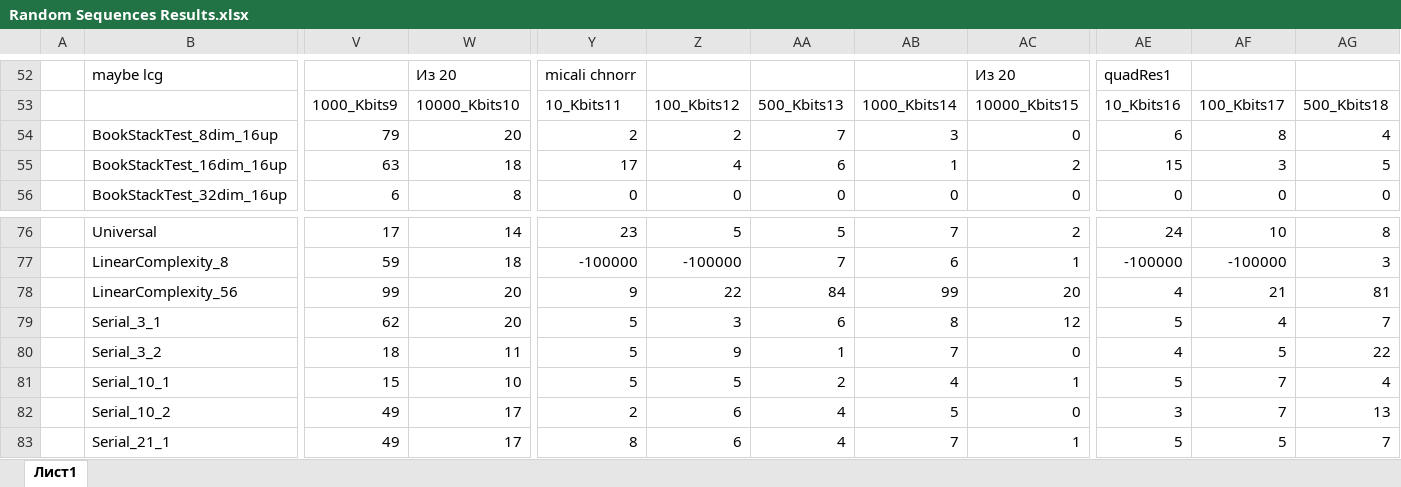
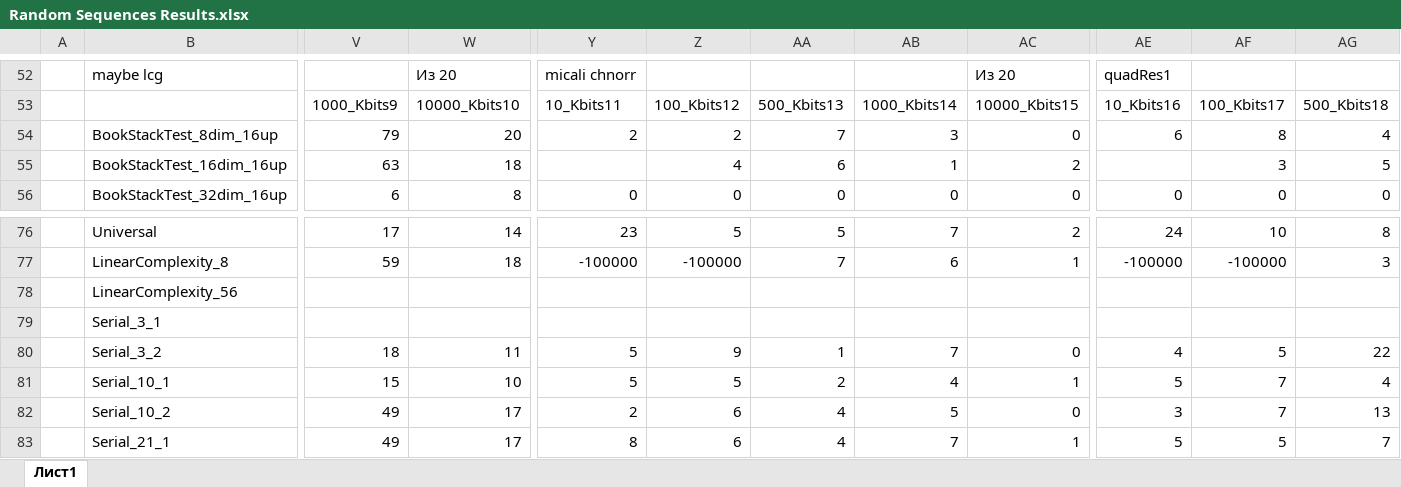
Before and after one commit to lipaboy/RandomSequences, an Excel workbook: results/Random Sequences Results.xlsx, sheet Лист1, drawn as a sheet; only a part is shown, gaps mark what is left out; values as stored, in another font and other column widths than the file's, no cell formats; conditional formats not drawn; removed rows and columns are numbered as before the commit, all else as after; rows hold the shown columns only; the diff names each change by its address in the sheet, - before the commit and + after, or states it on an @@ line.

```diff
--- a/results/Random Sequences Results.xlsx (sheet Лист1)
+++ b/results/Random Sequences Results.xlsx (sheet Лист1)
-Y55: 17
+Y55: (empty)
-AE55: 15
+AE55: (empty)
-row 78:  | LinearComplexity_56 | 99 | 20 | 9 | 22 | 84 | 99 | 20 | 4 | 21 | 81
-row 79:  | Serial_3_1 | 62 | 20 | 5 | 3 | 6 | 8 | 12 | 5 | 4 | 7
+row 78:  | LinearComplexity_56
+row 79:  | Serial_3_1
```
Also changed, not shown: cell formats, 4 other files.
